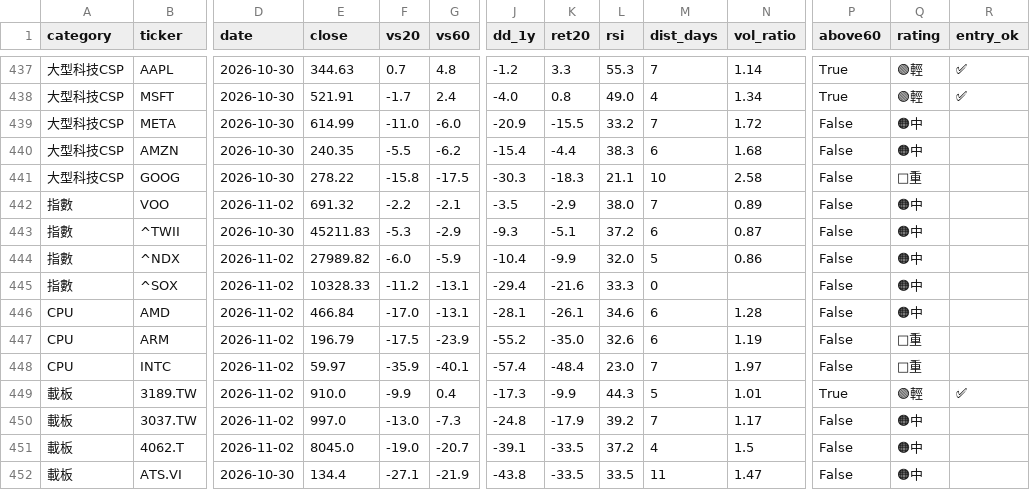
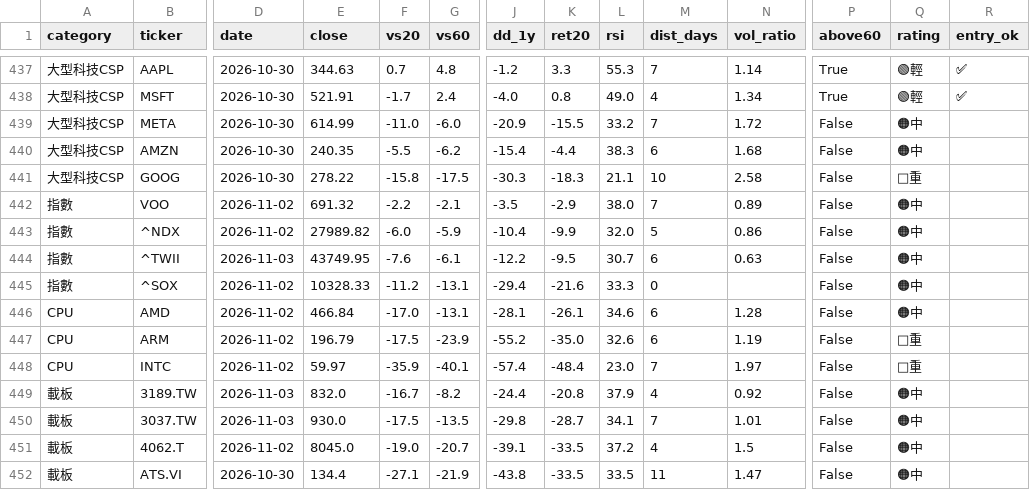
Before and after one commit to filcoabs-MUR/ma-tracker, a CSV file: output/history.csv, drawn as a sheet; only a part is shown, gaps mark what is left out; removed rows and columns are numbered as before the commit, all else as after; rows hold the shown columns only; the diff covers the shown part only; the diff names each change by its address in the sheet, - before the commit and + after, or states it on an @@ line.

```diff
--- a/output/history.csv
+++ b/output/history.csv
-row 443: 指數 | ^TWII | 2026-10-30 | 45211.83 | -5.3 | -2.9 | -9.3 | -5.1 | 37.2 | 6 | 0.87 | False | 🟠中
+row 444: 指數 | ^TWII | 2026-11-03 | 43749.95 | -7.6 | -6.1 | -12.2 | -9.5 | 30.7 | 6 | 0.63 | False | 🟠中
-D449:D450 (date): 2026-11-02
+D449:D450 (date): 2026-11-03
-E449 (close): 910.0
+E449 (close): 832.0
-F449 (vs20): -9.9
+F449 (vs20): -16.7
-G449 (vs60): 0.4
+G449 (vs60): -8.2
-J449 (dd_1y): -17.3
+J449 (dd_1y): -24.4
-K449 (ret20): -9.9
+K449 (ret20): -20.8
-L449 (rsi): 44.3
+L449 (rsi): 37.9
-M449 (dist_days): 5
+M449 (dist_days): 4
-N449 (vol_ratio): 1.01
+N449 (vol_ratio): 0.92
-P449 (above60): True
+P449 (above60): False
-Q449 (rating): 🟢輕
+Q449 (rating): 🟠中
-R449 (entry_ok): ✅
+R449 (entry_ok): (empty)
-E450 (close): 997.0
+E450 (close): 930.0
-F450 (vs20): -13.0
+F450 (vs20): -17.5
-G450 (vs60): -7.3
+G450 (vs60): -13.5
-J450 (dd_1y): -24.8
+J450 (dd_1y): -29.8
-K450 (ret20): -17.9
+K450 (ret20): -28.7
-L450 (rsi): 39.2
+L450 (rsi): 34.1
-N450 (vol_ratio): 1.17
+N450 (vol_ratio): 1.01
```
Also changed, not shown: 2 added rows, 2 removed rows and 72 edited cells elsewhere in this file, latest.csv, output/daily/ma_2026-11-03.csv, 4 other files.
